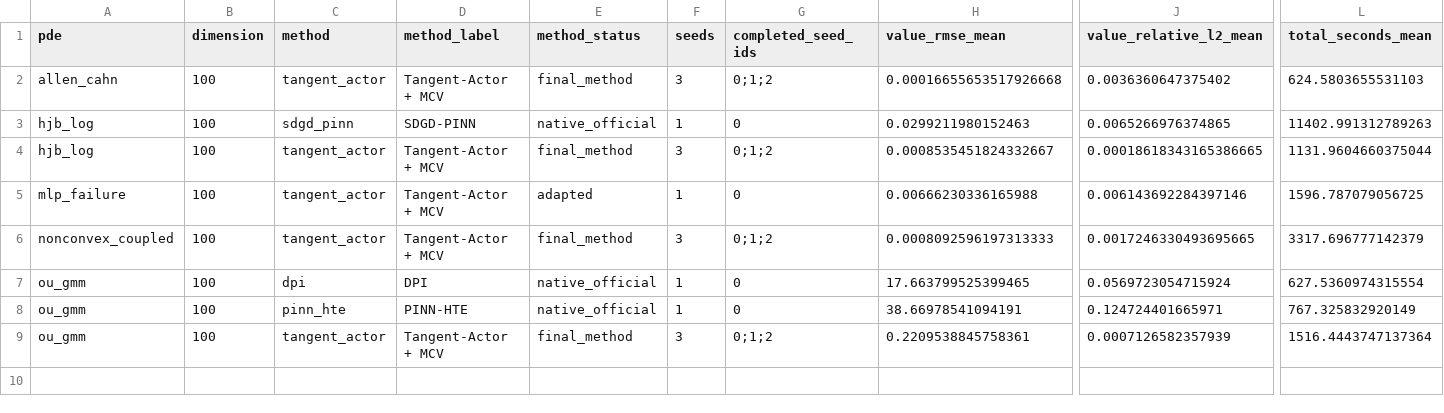
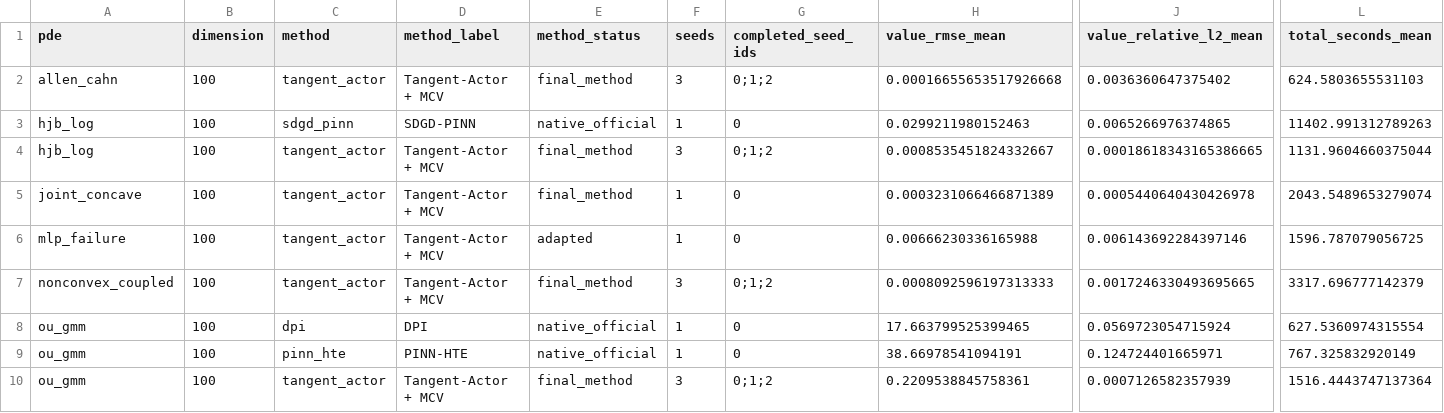
Before and after one commit to Samyep/numerical_PDE, a CSV file: invariant_region_mlp/results/tangent_actor_icml_final_suite/DIMENSION_SCALING.csv, drawn as a sheet; only a part is shown, gaps mark what is left out; rows hold the shown columns only; the diff names each change by its address in the sheet, - before the commit and + after, or states it on an @@ line.

```diff
--- a/invariant_region_mlp/results/tangent_actor_icml_final_suite/DIMENSION_SCALING.csv
+++ b/invariant_region_mlp/results/tangent_actor_icml_final_suite/DIMENSION_SCALING.csv
+row 5: joint_concave | 100 | tangent_actor | Tangent-Actor + MCV | final_method | 1 | 0 | 0.0003231066466871389 | 0.0005440640430426978 | 2043.5489653279074
```
Also changed, not shown: invariant_region_mlp/results/tangent_actor_icml_final_suite/MAIN_RESULTS.csv, invariant_region_mlp/results/tangent_actor_icml_final_suite/NATIVE_POINT_RESULTS.csv, 21 other files.
